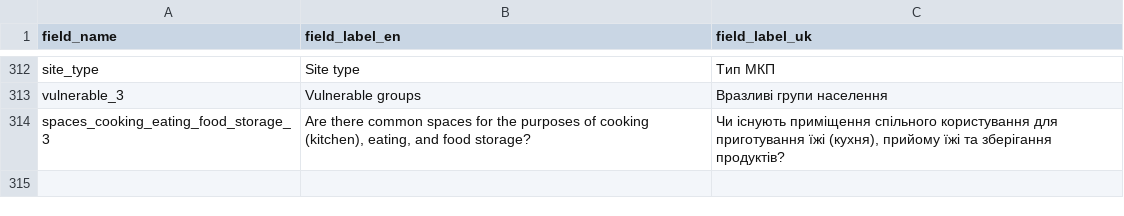
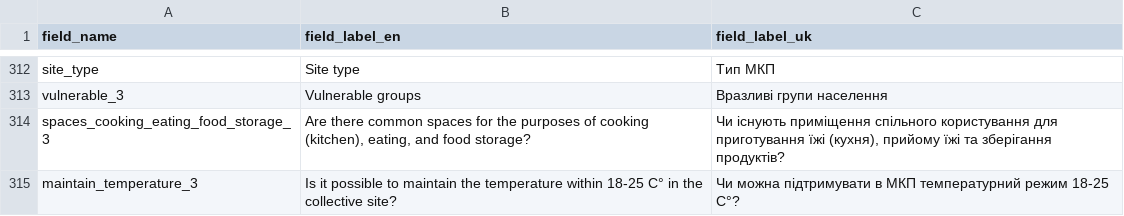
Before and after one commit to CartONG/opsmap-datasets, a CSV file: ukraine/FDF/field_labels.csv, drawn as a sheet; only a part is shown, gaps mark what is left out; the diff names each change by its address in the sheet, - before the commit and + after, or states it on an @@ line.

Commit message:
Update field_labels.csv
add maintain_temperature_3 for TL

```diff
--- a/ukraine/FDF/field_labels.csv
+++ b/ukraine/FDF/field_labels.csv
+row 315: maintain_temperature_3 | Is it possible to maintain the temperature within 18-25 C° in the collective site? | Чи можна підтримувати в МКП температурний режим 18-25 С°?
```
